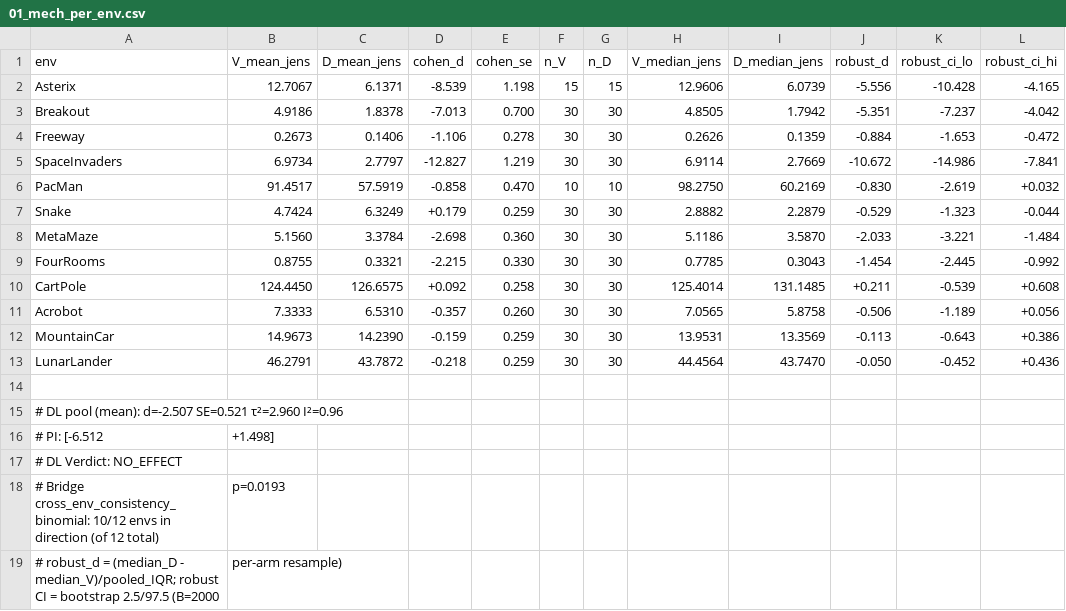
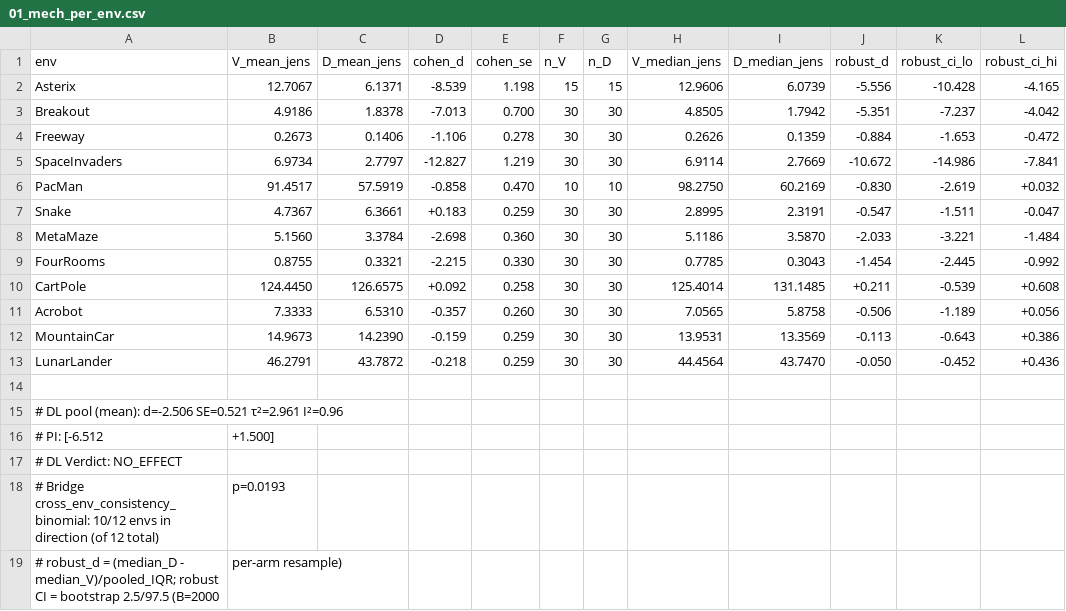
Before and after one commit to rnilva/corroborate, a CSV file: papers/g099_mediation/figures/01_mech_per_env.csv, drawn as a sheet.

```diff
--- a/papers/g099_mediation/figures/01_mech_per_env.csv
+++ b/papers/g099_mediation/figures/01_mech_per_env.csv
@@ -6,3 +6,3 @@ SpaceInvaders,6.9734,2.7797,-12.827,1.219,30,30,6.9114,2.7669,-10.672,-14.986,-7
 PacMan,91.4517,57.5919,-0.858,0.470,10,10,98.2750,60.2169,-0.830,-2.619,+0.032
-Snake,4.7424,6.3249,+0.179,0.259,30,30,2.8882,2.2879,-0.529,-1.323,-0.044
+Snake,4.7367,6.3661,+0.183,0.259,30,30,2.8995,2.3191,-0.547,-1.511,-0.047
 MetaMaze,5.1560,3.3784,-2.698,0.360,30,30,5.1186,3.5870,-2.033,-3.221,-1.484
@@ -14,4 +14,4 @@ LunarLander,46.2791,43.7872,-0.218,0.259,30,30,44.4564,43.7470,-0.050,-0.452,+0.
 
-# DL pool (mean): d=-2.507 SE=0.521 τ²=2.960 I²=0.96
-# PI: [-6.512, +1.498]
+# DL pool (mean): d=-2.506 SE=0.521 τ²=2.961 I²=0.96
+# PI: [-6.512, +1.500]
 # DL Verdict: NO_EFFECT
```
Also changed, not shown: papers/g099_mediation/figures/02_outcome_per_env.csv, papers/g099_mediation/figures/03_static_mediation.csv, 12 other files.
